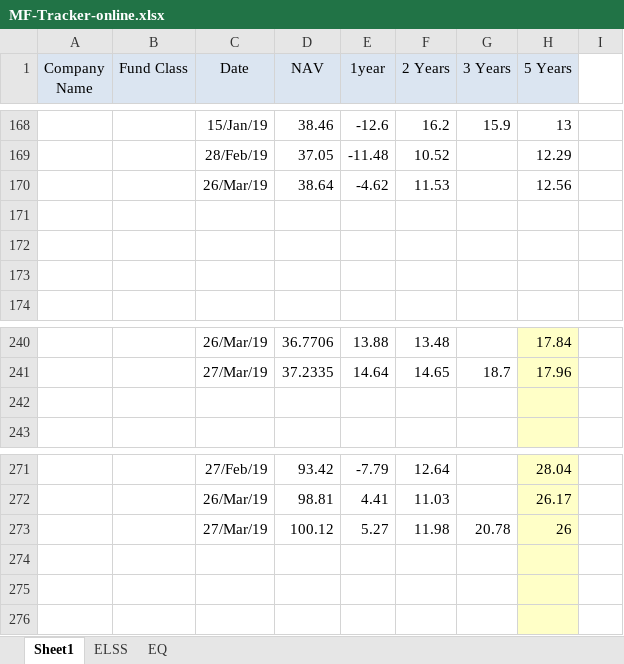
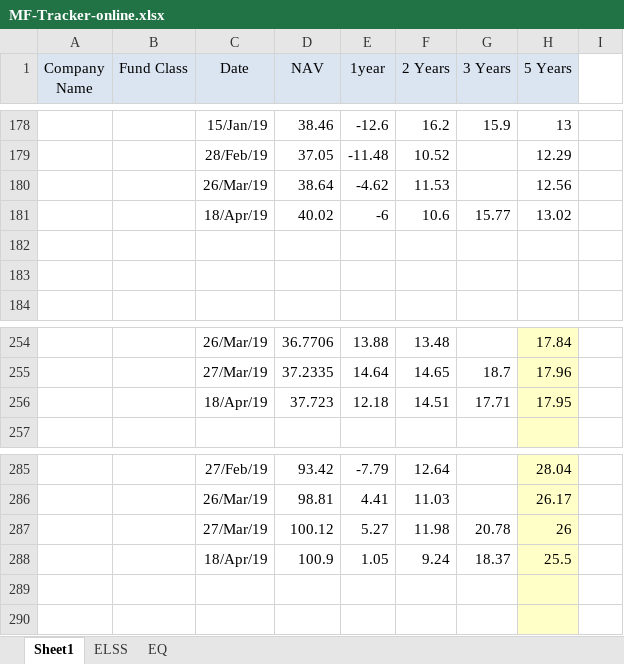
Before and after one commit to DesignerJoydip/html-resources, an Excel workbook: MF-Tracker-online.xlsx, sheet Sheet1, drawn as a sheet; only a part is shown, gaps mark what is left out; values as stored, in another font and other column widths than the file's, no borders; addresses are those after the commit; the diff covers the shown part only; the diff names each change by its address in the sheet, - before the commit and + after, or states it on an @@ line.

```diff
--- a/MF-Tracker-online.xlsx (sheet Sheet1)
+++ b/MF-Tracker-online.xlsx (sheet Sheet1)
-row 181: (empty)
+row 181:  |  | 18/Apr/19 | 40.02 | -6 | 10.6 | 15.77 | 13.02
-row 256: (empty)
+row 256:  |  | 18/Apr/19 | 37.723 | 12.18 | 14.51 | 17.71 | 17.95
-row 288: (empty)
+row 288:  |  | 18/Apr/19 | 100.9 | 1.05 | 9.24 | 18.37 | 25.5
```
Also changed, not shown: 46 added rows and 6 edited cells elsewhere in this sheet.
